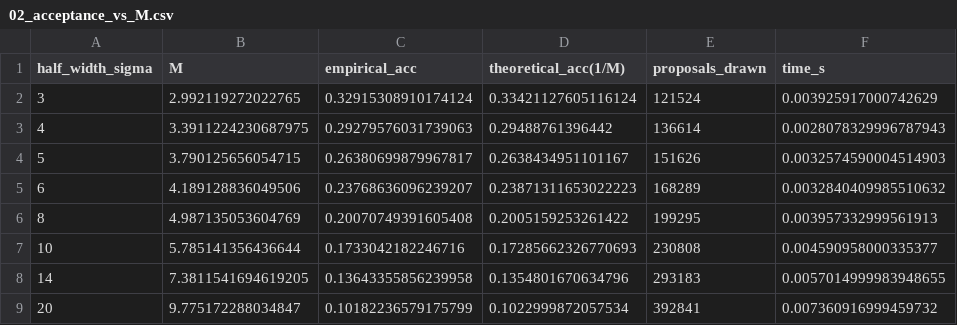
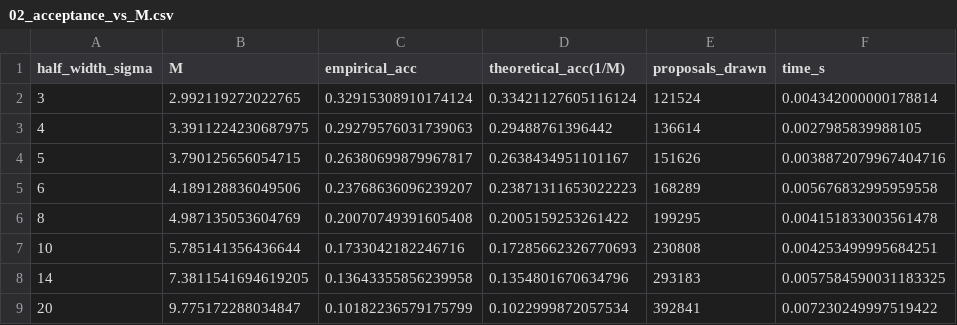
Before and after one commit to alitkbbl/Water-Quality-Rare-Events, a CSV file: results/02_acceptance_vs_M.csv, drawn as a sheet.

```diff
--- a/results/02_acceptance_vs_M.csv
+++ b/results/02_acceptance_vs_M.csv
@@ -1,9 +1,9 @@
 half_width_sigma,M,empirical_acc,theoretical_acc(1/M),proposals_drawn,time_s
-3,2.992119272022765,0.32915308910174124,0.33421127605116124,121524,0.003925917000742629
-4,3.3911224230687975,0.29279576031739063,0.29488761396442,136614,0.0028078329996787943
-5,3.790125656054715,0.26380699879967817,0.2638434951101167,151626,0.0032574590004514903
-6,4.189128836049506,0.23768636096239207,0.23871311653022223,168289,0.0032840409985510632
-8,4.987135053604769,0.20070749391605408,0.2005159253261422,199295,0.003957332999561913
-10,5.785141356436644,0.1733042182246716,0.17285662326770693,230808,0.004590958000335377
-14,7.3811541694619205,0.13643355856239958,0.1354801670634796,293183,0.0057014999983948655
-20,9.775172288034847,0.10182236579175799,0.1022999872057534,392841,0.007360916999459732
+3,2.992119272022765,0.32915308910174124,0.33421127605116124,121524,0.004342000000178814
+4,3.3911224230687975,0.29279576031739063,0.29488761396442,136614,0.0027985839988105
+5,3.790125656054715,0.26380699879967817,0.2638434951101167,151626,0.0038872079967404716
+6,4.189128836049506,0.23768636096239207,0.23871311653022223,168289,0.005676832995959558
+8,4.987135053604769,0.20070749391605408,0.2005159253261422,199295,0.004151833003561478
+10,5.785141356436644,0.1733042182246716,0.17285662326770693,230808,0.004253499995684251
+14,7.3811541694619205,0.13643355856239958,0.1354801670634796,293183,0.0057584590031183325
+20,9.775172288034847,0.10182236579175799,0.1022999872057534,392841,0.007230249997519422
```
Also changed, not shown: 2 other files.
